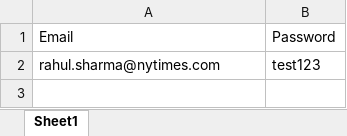
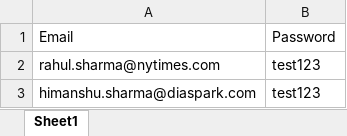
Before and after one commit to Nitin357/qa-app-automation-main, an Excel workbook: Credentials.xlsx, sheet Sheet1, drawn as a sheet; values as stored, in another font and other column widths than the file's, no borders; charts and pictures not drawn; the diff names each change by its address in the sheet, - before the commit and + after, or states it on an @@ line.

Commit message:
Updated 6 test cases
As per changes in app, 6 test cases updated.

```diff
--- a/Credentials.xlsx (sheet Sheet1)
+++ b/Credentials.xlsx (sheet Sheet1)
+row 3: himanshu.sharma@diaspark.com | test123
```
Also changed, not shown: 26 other files.
